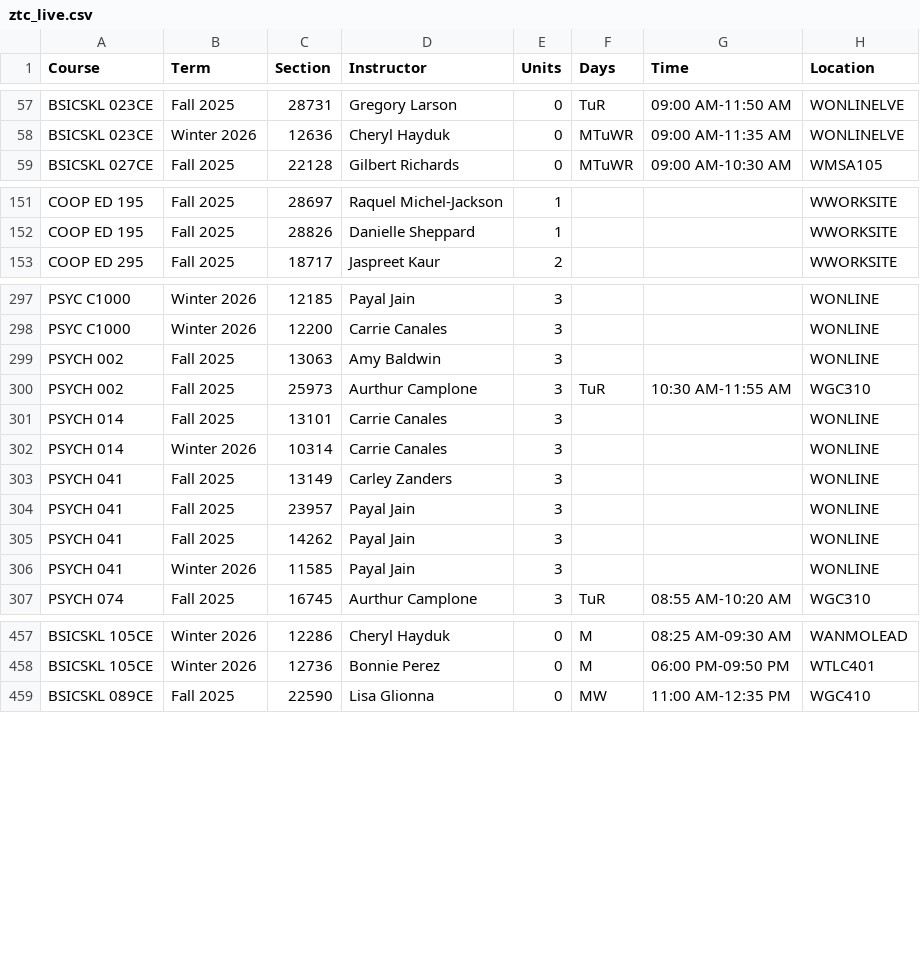
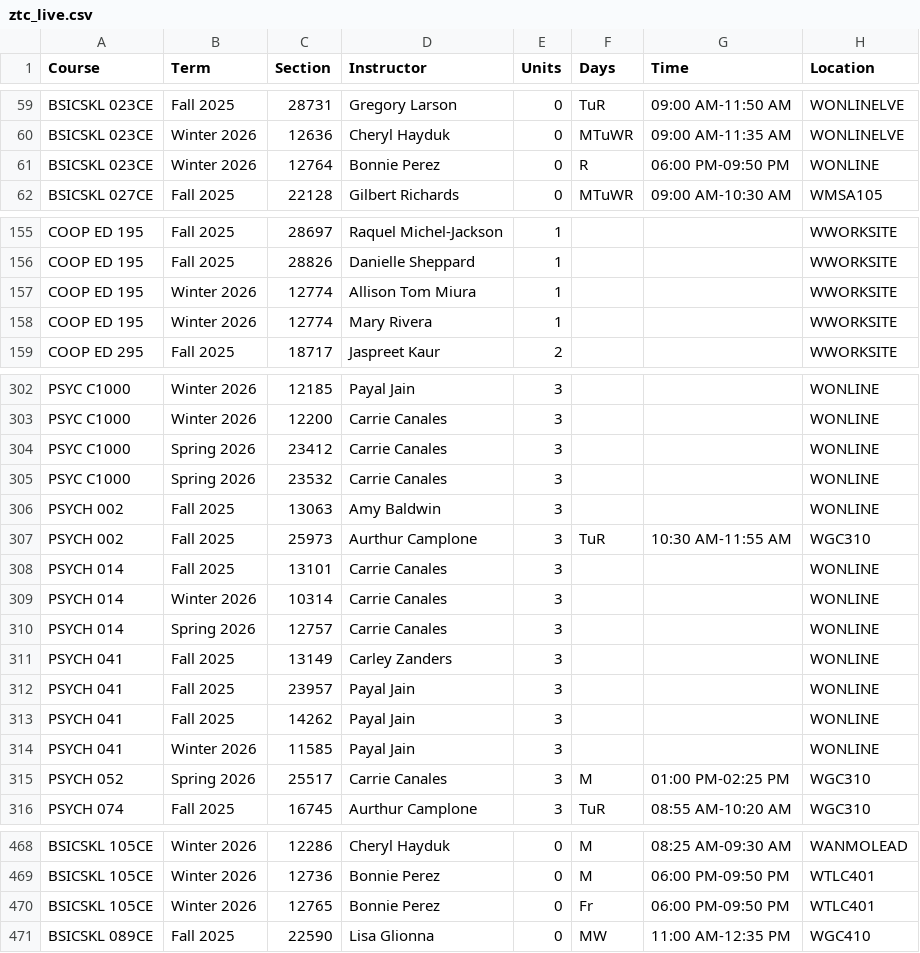
Before and after one commit to West-Los-Angeles-College/ztc, a CSV file: ztc_live.csv, drawn as a sheet; only a part is shown, gaps mark what is left out; the diff covers the shown part only; the diff names each change by its address in the sheet, - before the commit and + after, or states it on an @@ line.

Commit message:
Daily Commit -- 2025-11-18

```diff
--- a/ztc_live.csv
+++ b/ztc_live.csv
+row 61: BSICSKL 023CE | Winter 2026 | 12764 | Bonnie Perez | 0 | R | 06:00 PM-09:50 PM | WONLINE
+row 157: COOP ED 195 | Winter 2026 | 12774 | Allison Tom Miura | 1 |  |  | WWORKSITE
+row 158: COOP ED 195 | Winter 2026 | 12774 | Mary Rivera | 1 |  |  | WWORKSITE
+row 304: PSYC C1000 | Spring 2026 | 23412 | Carrie Canales | 3 |  |  | WONLINE
+row 305: PSYC C1000 | Spring 2026 | 23532 | Carrie Canales | 3 |  |  | WONLINE
+row 310: PSYCH 014 | Spring 2026 | 12757 | Carrie Canales | 3 |  |  | WONLINE
+row 315: PSYCH 052 | Spring 2026 | 25517 | Carrie Canales | 3 | M | 01:00 PM-02:25 PM | WGC310
+row 470: BSICSKL 105CE | Winter 2026 | 12765 | Bonnie Perez | 0 | Fr | 06:00 PM-09:50 PM | WTLC401
```
Also changed, not shown: 5 added rows, 1 removed row and 1 edited cell elsewhere in this file.
